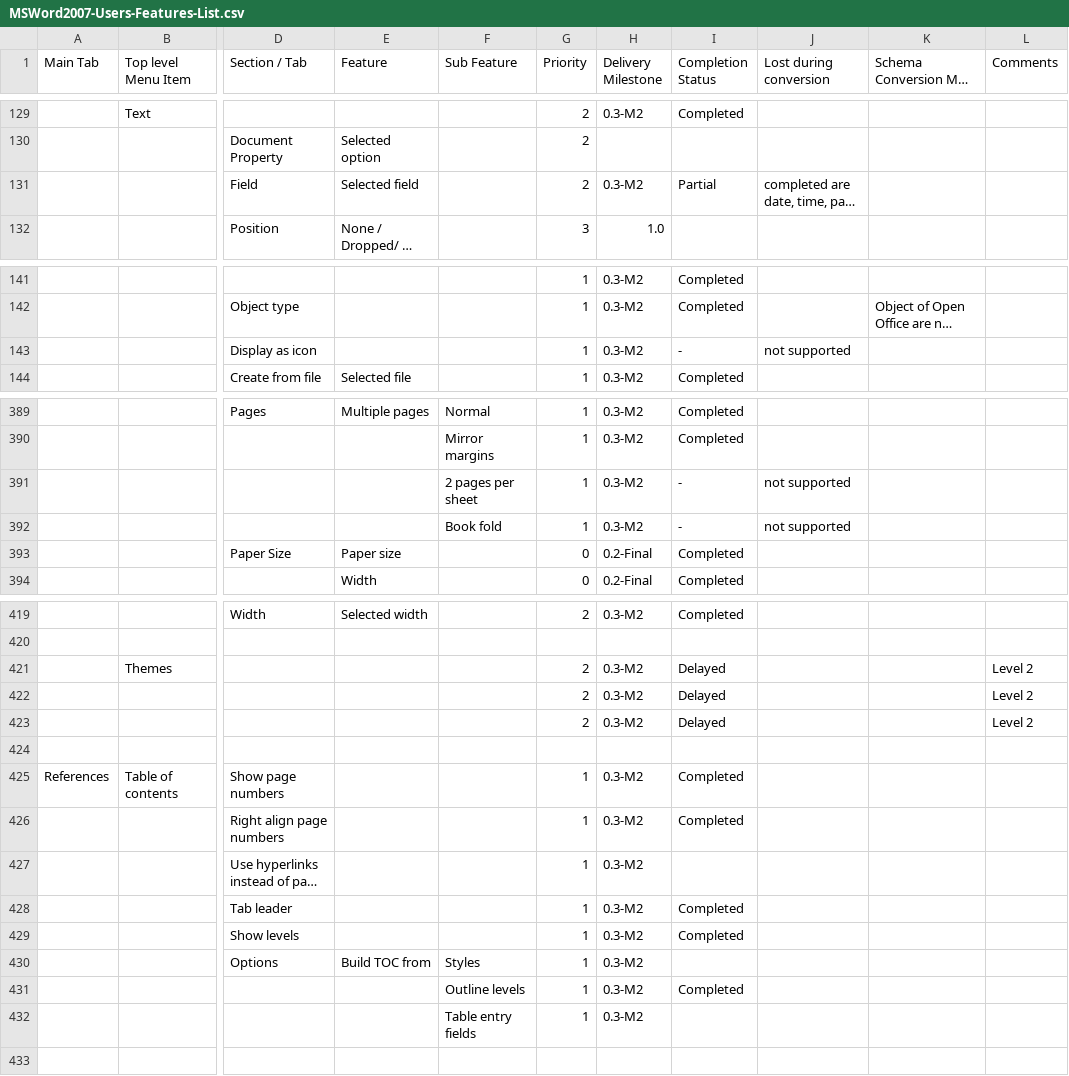
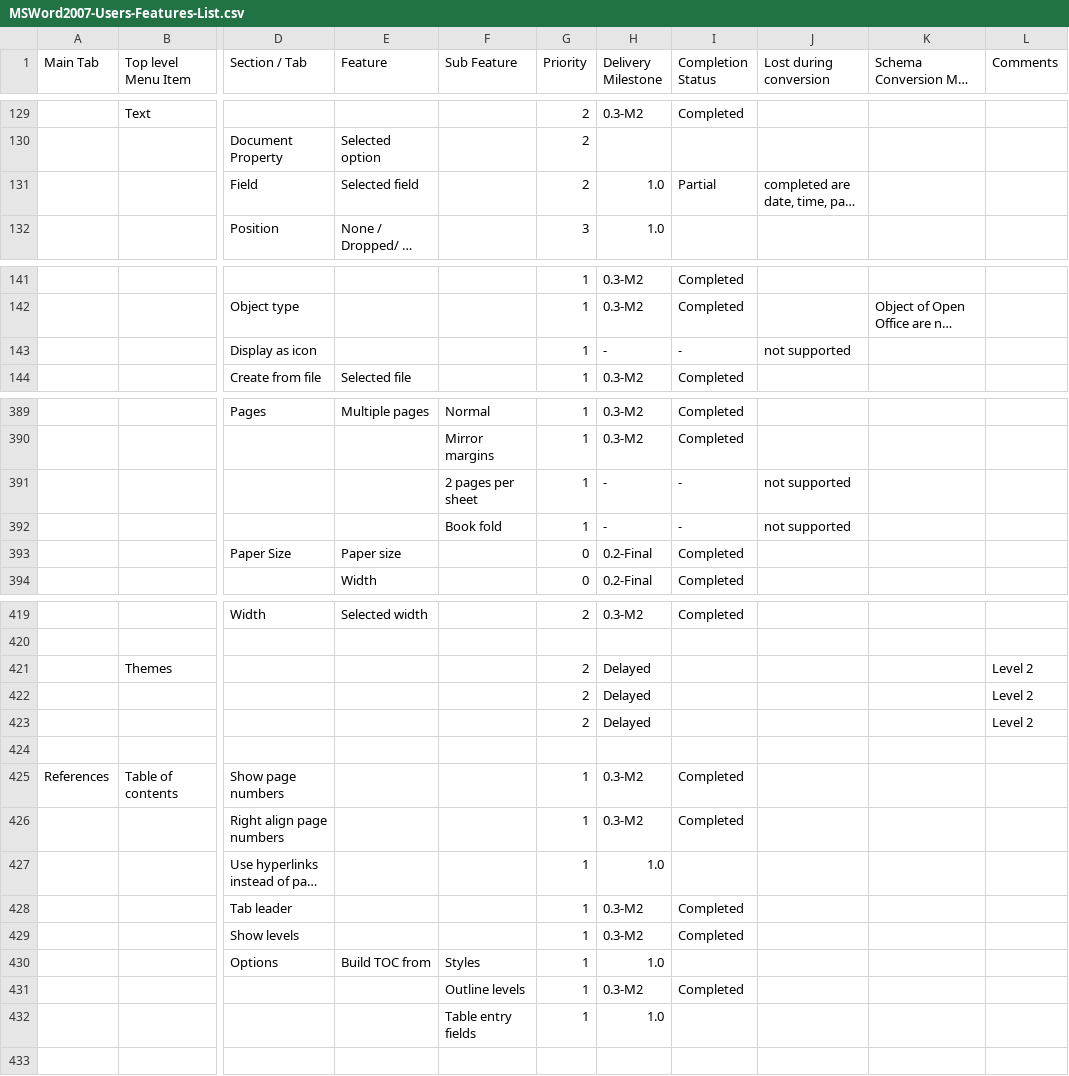
Before and after one commit to svn2github/zlib123, a CSV file: docs/Tester documentation/MSWord2007-Users-Features-List.csv, drawn as a sheet; only a part is shown, gaps mark what is left out; long unchanged cells end in …; the diff covers the shown part only; the diff names each change by its address in the sheet, - before the commit and + after, or states it on an @@ line.

```diff
--- a/docs/Tester documentation/MSWord2007-Users-Features-List.csv
+++ b/docs/Tester documentation/MSWord2007-Users-Features-List.csv
-H131 (Delivery Milestone): 0.3-M2
+H131 (Delivery Milestone): 1.0
-H143 (Delivery Milestone): 0.3-M2
+H143 (Delivery Milestone): -
-H391:H392 (Delivery Milestone): 0.3-M2
+H391:H392 (Delivery Milestone): -
-H421:H423 (Delivery Milestone): 0.3-M2
+H421:H423 (Delivery Milestone): Delayed
-I421:I423 (Completion Status): Delayed
+I421:I423 (Completion Status): (empty)
-H427 (Delivery Milestone): 0.3-M2
+H427 (Delivery Milestone): 1.0
-H430 (Delivery Milestone): 0.3-M2
+H430 (Delivery Milestone): 1.0
-H432 (Delivery Milestone): 0.3-M2
+H432 (Delivery Milestone): 1.0
```
Also changed, not shown: 21 edited cells elsewhere in this file.
